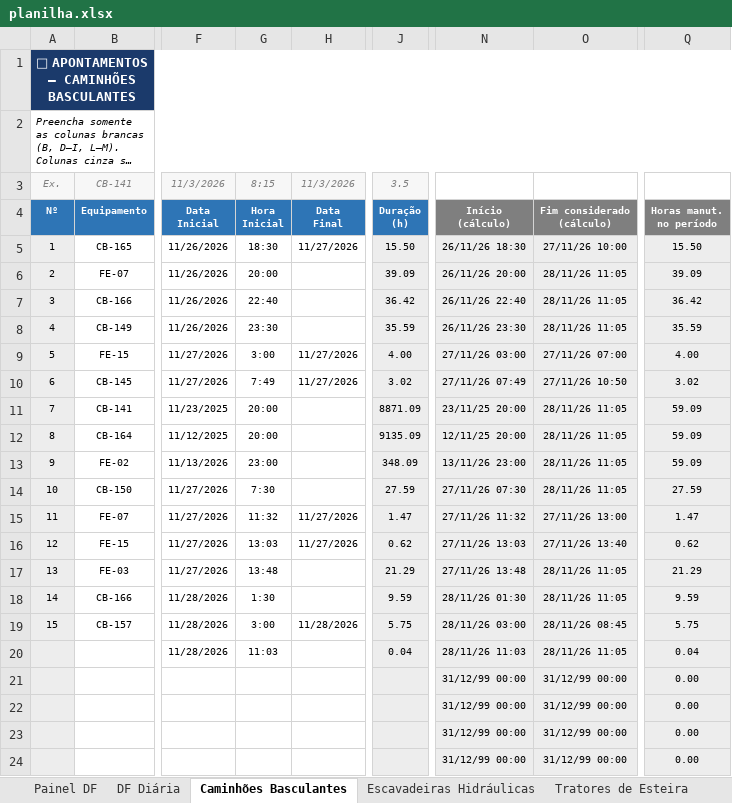
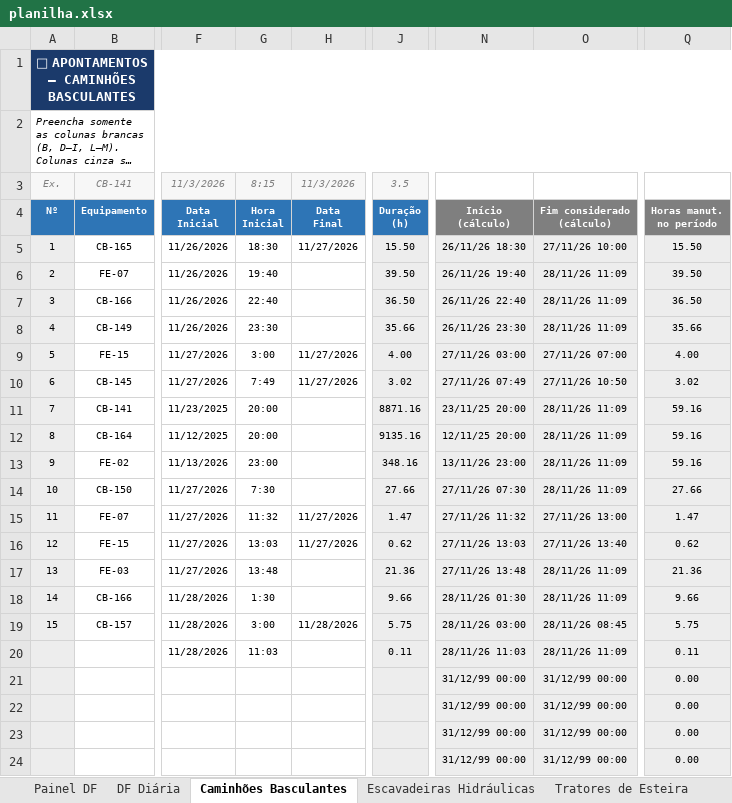
Before and after one commit to Plenz-code/BI-MANUTENCAO, an Excel workbook: planilha.xlsx, sheet Caminhões Basculantes, drawn as a sheet; only a part is shown, gaps mark what is left out; long unchanged cells end in …; values as stored, in another font and other column widths than the file's, no borders; conditional formats not drawn; the diff names each change by its address in the sheet, - before the commit and + after, or states it on an @@ line.

```diff
--- a/planilha.xlsx (sheet Caminhões Basculantes)
+++ b/planilha.xlsx (sheet Caminhões Basculantes)
-G6: 20:00
+G6: 19:40
-J6: 39.09
+J6: 39.50
-N6: 26/11/26 20:00
+N6: 26/11/26 19:40
-O6:O8: 28/11/26 11:05
+O6:O8: 28/11/26 11:09
-Q6: 39.09
+Q6: 39.50
-J7: 36.42
+J7: 36.50
-Q7: 36.42
+Q7: 36.50
-J8: 35.59
+J8: 35.66
-Q8: 35.59
+Q8: 35.66
-J11: 8871.09
+J11: 8871.16
-O11:O14: 28/11/26 11:05
+O11:O14: 28/11/26 11:09
-Q11:Q13: 59.09
+Q11:Q13: 59.16
-J12: 9135.09
+J12: 9135.16
-J13: 348.09
+J13: 348.16
-J14: 27.59
+J14: 27.66
-Q14: 27.59
+Q14: 27.66
-J17: 21.29
+J17: 21.36
-O17:O18: 28/11/26 11:05
+O17:O18: 28/11/26 11:09
-Q17: 21.29
+Q17: 21.36
-J18: 9.59
+J18: 9.66
-Q18: 9.59
+Q18: 9.66
-J20: 0.04
+J20: 0.11
-O20: 28/11/26 11:05
+O20: 28/11/26 11:09
-Q20: 0.04
+Q20: 0.11
```
Also changed, not shown: sheet Painel DF, sheet DF Diária, sheet Escavadeiras Hidráulicas, charts or pictures.
